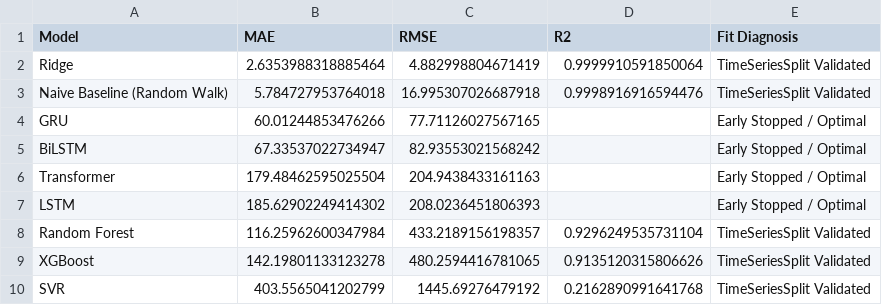
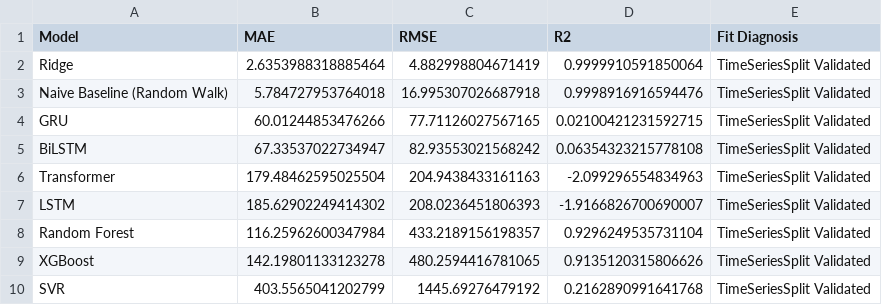
Before and after one commit to lisha212006-sys/Northgate-AI-Stock-Predictor, a CSV file: reports/master_model_comparison.csv, drawn as a sheet.

```diff
--- a/reports/master_model_comparison.csv
+++ b/reports/master_model_comparison.csv
@@ -3,6 +3,6 @@ Ridge,2.6353988318885464,4.882998804671419,0.9999910591850064,TimeSeriesSplit Va
 Naive Baseline (Random Walk),5.784727953764018,16.995307026687918,0.9998916916594476,TimeSeriesSplit Validated
-GRU,60.01244853476266,77.71126027567165,,Early Stopped / Optimal
-BiLSTM,67.33537022734947,82.93553021568242,,Early Stopped / Optimal
-Transformer,179.48462595025504,204.9438433161163,,Early Stopped / Optimal
-LSTM,185.62902249414302,208.0236451806393,,Early Stopped / Optimal
+GRU,60.01244853476266,77.71126027567165,0.02100421231592715,TimeSeriesSplit Validated
+BiLSTM,67.33537022734947,82.93553021568242,0.06354323215778108,TimeSeriesSplit Validated
+Transformer,179.48462595025504,204.9438433161163,-2.099296554834963,TimeSeriesSplit Validated
+LSTM,185.62902249414302,208.0236451806393,-1.9166826700690007,TimeSeriesSplit Validated
 Random Forest,116.25962600347984,433.2189156198357,0.9296249535731104,TimeSeriesSplit Validated
```
Also changed, not shown: 7 other files.
